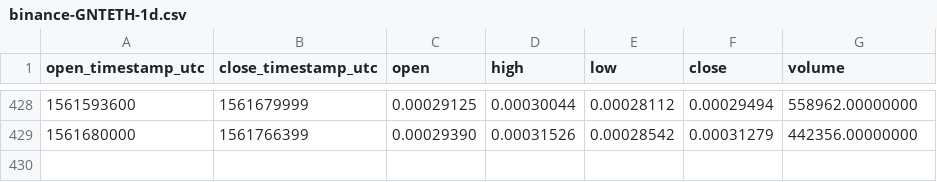
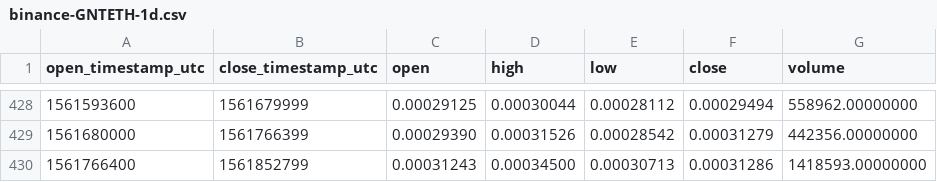
Before and after one commit to cryptobigbro/binance-GNTETH, a CSV file: binance-GNTETH-1d.csv, drawn as a sheet; only a part is shown, gaps mark what is left out.

```diff
--- a/binance-GNTETH-1d.csv
+++ b/binance-GNTETH-1d.csv
@@ -429 +429,2 @@ open_timestamp_utc,close_timestamp_utc,open,high,low,close,volume
 1561680000,1561766399,0.00029390,0.00031526,0.00028542,0.00031279,442356.00000000
+1561766400,1561852799,0.00031243,0.00034500,0.00030713,0.00031286,1418593.00000000
```
Also changed, not shown: binance-GNTETH-1h.csv.
